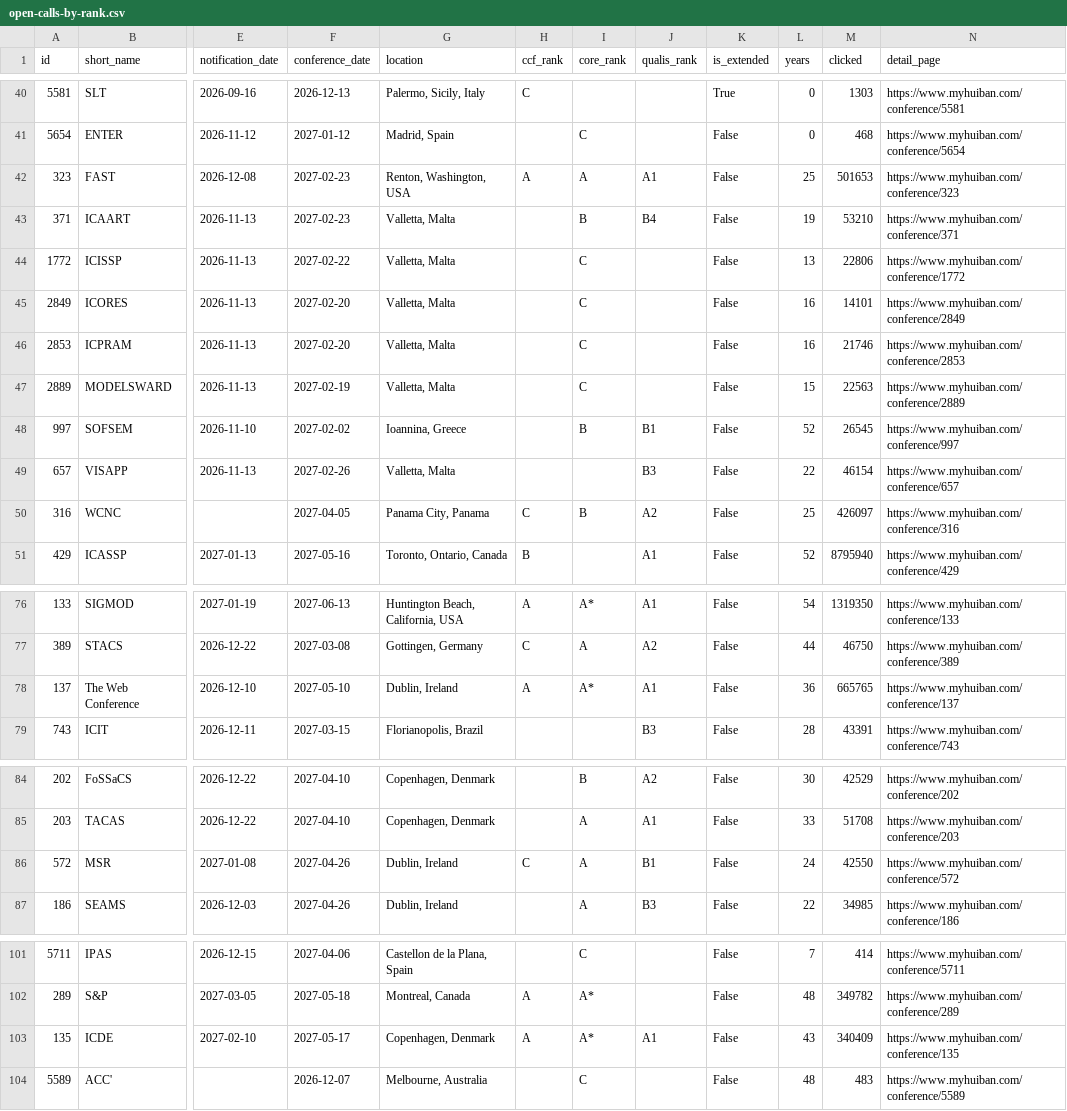
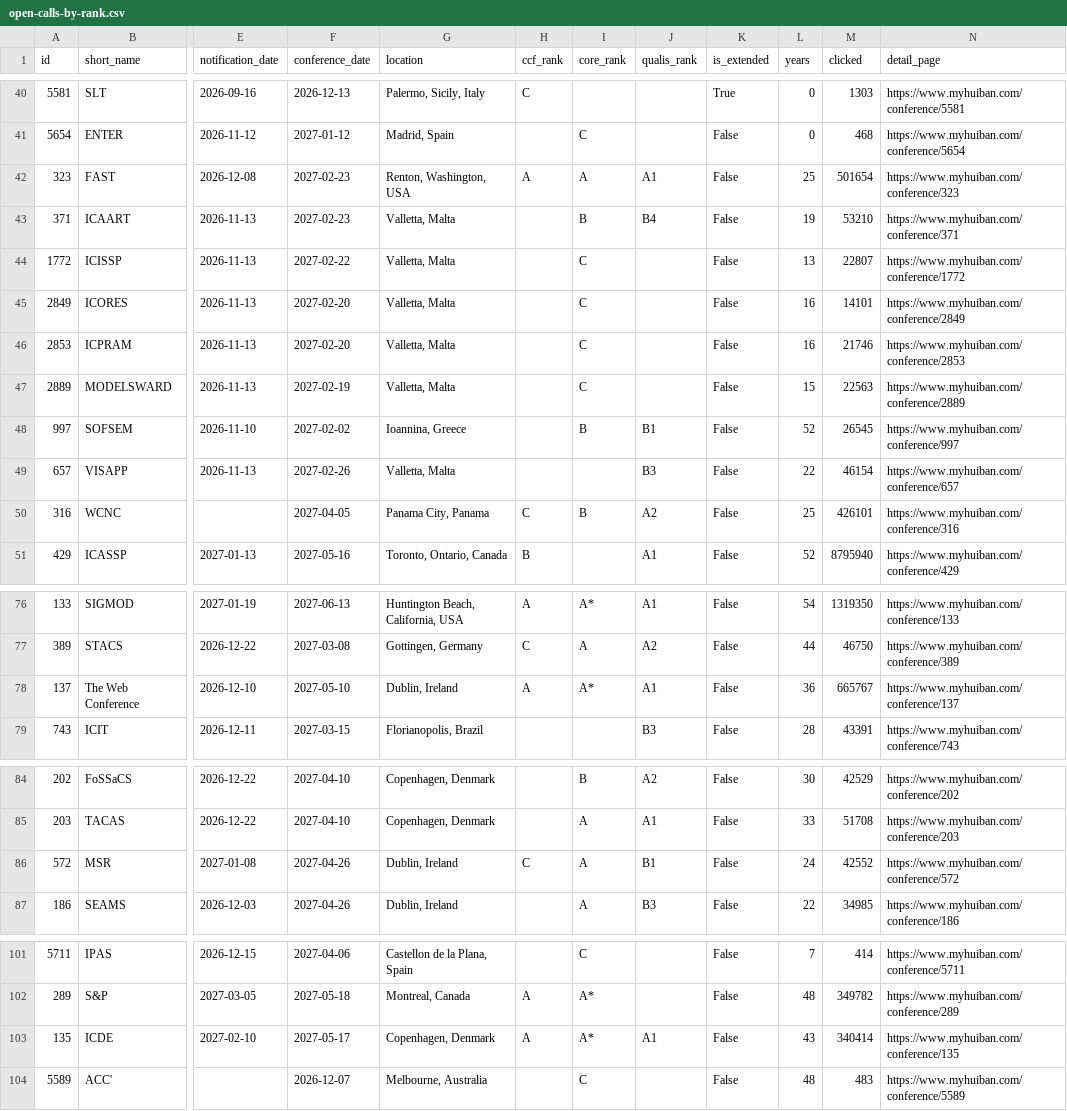
Before and after one commit to sundou82/conference-partner-mcp, a CSV file: data/open-calls-by-rank.csv, drawn as a sheet; only a part is shown, gaps mark what is left out; the diff covers the shown part only; the diff names each change by its address in the sheet, - before the commit and + after, or states it on an @@ line.

```diff
--- a/data/open-calls-by-rank.csv
+++ b/data/open-calls-by-rank.csv
-M42 (clicked): 501653
+M42 (clicked): 501654
-M44 (clicked): 22806
+M44 (clicked): 22807
-M50 (clicked): 426097
+M50 (clicked): 426101
-M78 (clicked): 665765
+M78 (clicked): 665767
-M86 (clicked): 42550
+M86 (clicked): 42552
-M103 (clicked): 340409
+M103 (clicked): 340414
```
Also changed, not shown: 1 edited cell elsewhere in this file, data/top-impact-factor-journals.csv, 9 other files.
